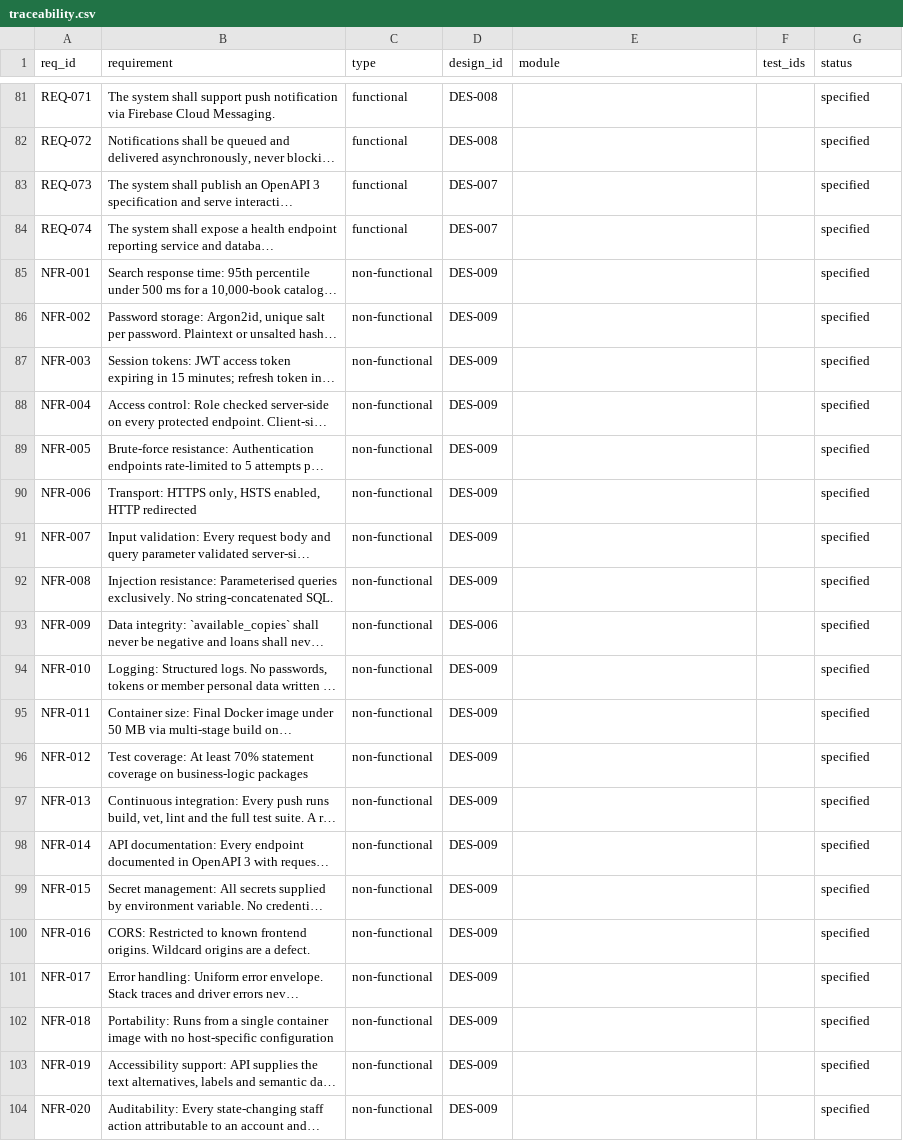
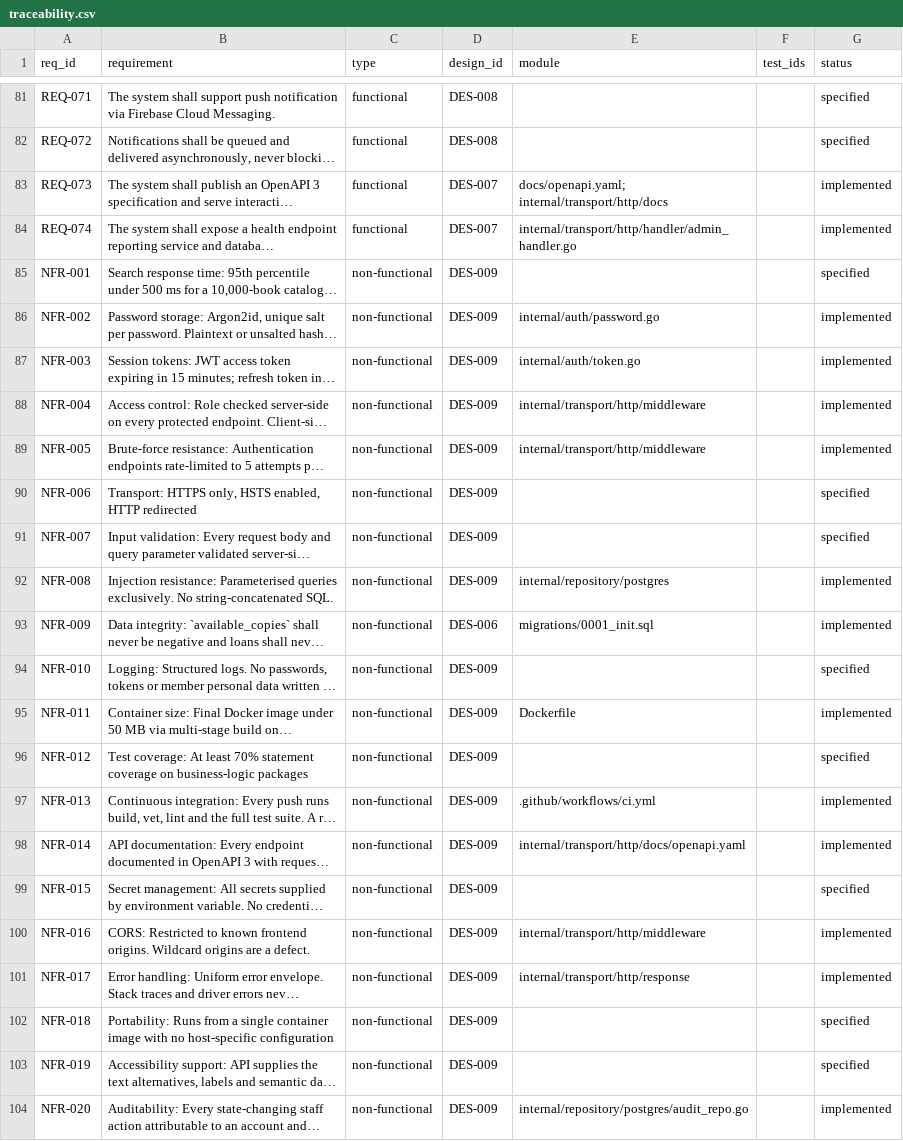
Before and after one commit to Ferousco-dev/holibrary-backend, a CSV file: .ilana/traceability.csv, drawn as a sheet; only a part is shown, gaps mark what is left out; long unchanged cells end in …; the diff covers the shown part only; the diff names each change by its address in the sheet, - before the commit and + after, or states it on an @@ line.

Commit message:
Publish the OpenAPI specification and serve Swagger UI
The frontend lives in a separate repository and builds against this
contract, so the contract is served from the running service rather than
kept in a file someone has to remember to share.

- docs/openapi.yaml: 21 paths, 24 operations, 14 schemas. Documents the
  reasoning as well as the shape: why there is no registration endpoint,
  why availability is derived, why a temporary password is not a working
  credential, and which copy status transitions are legal.
- GET /docs serves interactive Swagger UI; GET /openapi.yaml serves the
  specification for code generators.
- The spec is embedded with go:embed, so documentation ships inside the
  binary. One copy of the file exists: docs/openapi.yaml symlinks to the
  embedded one, so they cannot drift apart.
- Two contract tests: every route must be documented, and every
  documented path must have a route. Documentation that has quietly
  drifted is worse than none, because the frontend finds out at
  integration time.

```diff
--- a/.ilana/traceability.csv
+++ b/.ilana/traceability.csv
-E83 (module): (empty)
+E83 (module): docs/openapi.yaml; internal/transport/http/docs
-G83:G84 (status): specified
+G83:G84 (status): implemented
-E84 (module): (empty)
+E84 (module): internal/transport/http/handler/admin_handler.go
-E86 (module): (empty)
+E86 (module): internal/auth/password.go
-G86:G89 (status): specified
+G86:G89 (status): implemented
-E87 (module): (empty)
+E87 (module): internal/auth/token.go
-E88:E89 (module): (empty)
+E88:E89 (module): internal/transport/http/middleware
-E92 (module): (empty)
+E92 (module): internal/repository/postgres
-G92:G93 (status): specified
+G92:G93 (status): implemented
-E93 (module): (empty)
+E93 (module): migrations/0001_init.sql
-E95 (module): (empty)
+E95 (module): Dockerfile
-G95 (status): specified
+G95 (status): implemented
-E97 (module): (empty)
+E97 (module): .github/workflows/ci.yml
-G97:G98 (status): specified
+G97:G98 (status): implemented
-E98 (module): (empty)
+E98 (module): internal/transport/http/docs/openapi.yaml
-E100 (module): (empty)
+E100 (module): internal/transport/http/middleware
-G100:G101 (status): specified
+G100:G101 (status): implemented
-E101 (module): (empty)
+E101 (module): internal/transport/http/response
-E104 (module): (empty)
+E104 (module): internal/repository/postgres/audit_repo.go
-G104 (status): specified
+G104 (status): implemented
```
Also changed, not shown: 66 edited cells elsewhere in this file, 7 other files.
